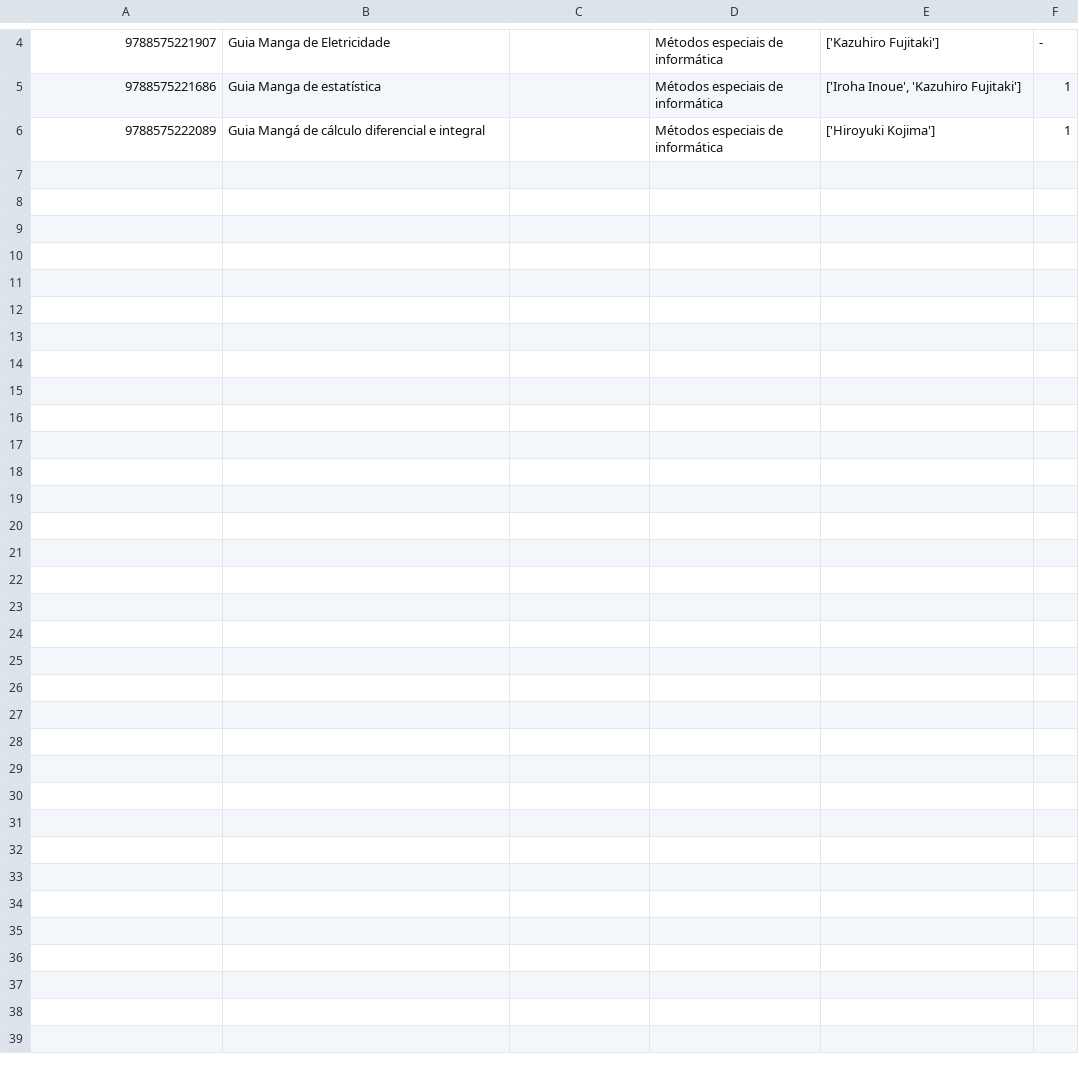
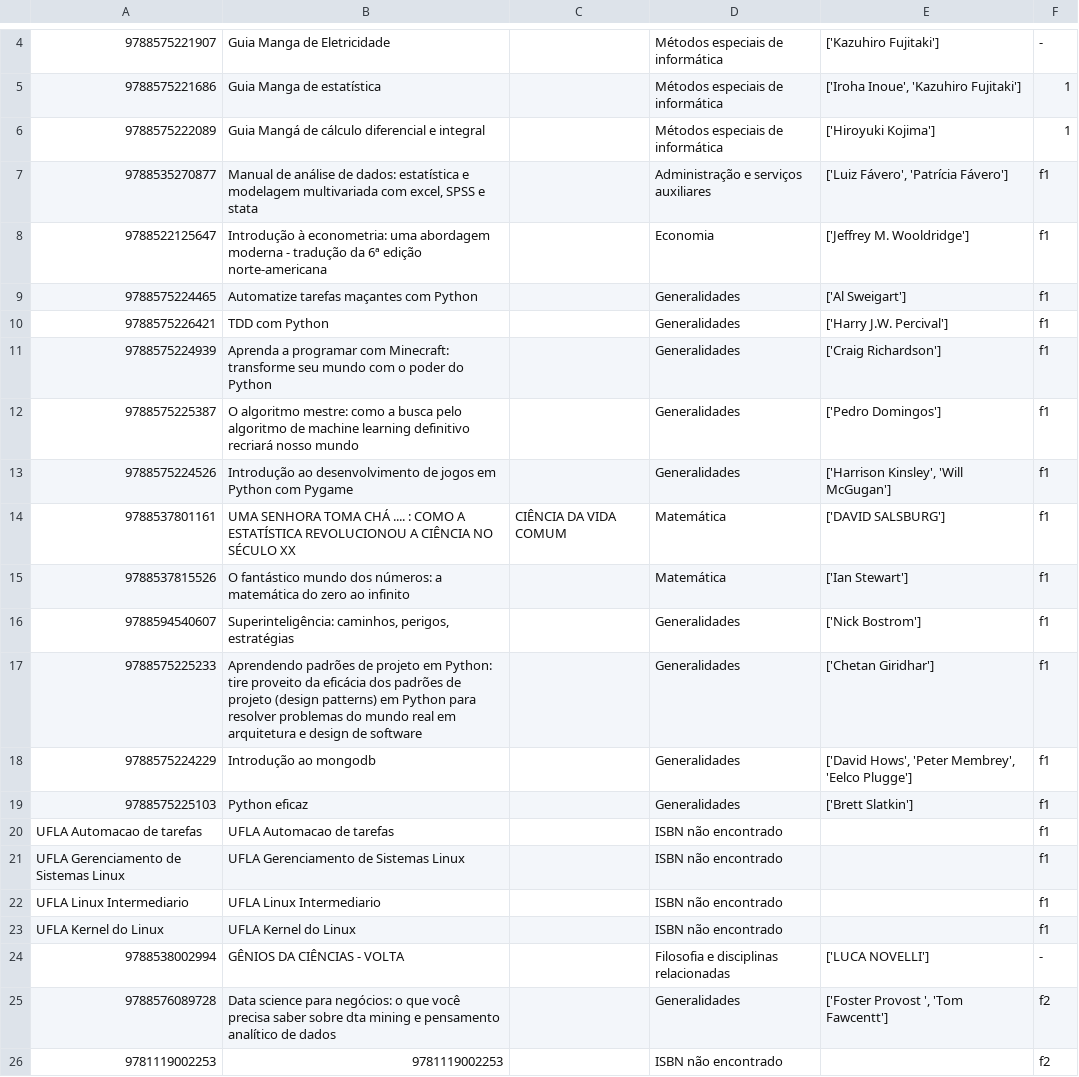
Before and after one commit to IvanBrasilico/ajna_bot, a CSV file: livros.csv, drawn as a sheet; only a part is shown, gaps mark what is left out; the diff covers the shown part only; the diff names each change by its address in the sheet, - before the commit and + after, or states it on an @@ line.

Commit message:
isbn

```diff
--- a/livros.csv
+++ b/livros.csv
+row 7: 9788535270877 | Manual de análise de dados: estatística e modelagem multivariada com excel, SPSS e stata |  | Administração e serviços auxiliares | ['Luiz Fávero', 'Patrícia Fávero'] | f1
+row 8: 9788522125647 | Introdução à econometria: uma abordagem moderna - tradução da 6ª edição norte-americana |  | Economia | ['Jeffrey M. Wooldridge'] | f1
+row 9: 9788575224465 | Automatize tarefas maçantes com Python |  | Generalidades | ['Al Sweigart'] | f1
+row 10: 9788575226421 | TDD com Python |  | Generalidades | ['Harry J.W. Percival'] | f1
+row 11: 9788575224939 | Aprenda a programar com Minecraft: transforme seu mundo com o poder do Python |  | Generalidades | ['Craig Richardson'] | f1
+row 12: 9788575225387 | O algoritmo mestre: como a busca pelo algoritmo de machine learning definitivo recriará nosso mundo |  | Generalidades | ['Pedro Domingos'] | f1
+row 13: 9788575224526 | Introdução ao desenvolvimento de jogos em Python com Pygame |  | Generalidades | ['Harrison Kinsley', 'Will McGugan'] | f1
+row 14: 9788537801161 | UMA SENHORA TOMA CHÁ .... : COMO A ESTATÍSTICA REVOLUCIONOU A CIÊNCIA NO SÉCULO XX | CIÊNCIA DA VIDA COMUM | Matemática | ['DAVID SALSBURG'] | f1
+row 15: 9788537815526 | O fantástico mundo dos números: a matemática do zero ao infinito |  | Matemática | ['Ian Stewart'] | f1
+row 16: 9788594540607 | Superinteligência: caminhos, perigos, estratégias |  | Generalidades | ['Nick Bostrom'] | f1
+row 17: 9788575225233 | Aprendendo padrões de projeto em Python: tire proveito da eficácia dos padrões de projeto (design patterns) em Python para resolver problemas do mundo real em arquitetura e design de software |  | Generalidades | ['Chetan Giridhar'] | f1
+row 18: 9788575224229 | Introdução ao mongodb |  | Generalidades | ['David Hows', 'Peter Membrey', 'Eelco Plugge'] | f1
+row 19: 9788575225103 | Python eficaz |  | Generalidades | ['Brett Slatkin'] | f1
+row 20: UFLA Automacao de tarefas | UFLA Automacao de tarefas |  | ISBN não encontrado |  | f1
+row 21: UFLA Gerenciamento de Sistemas Linux | UFLA Gerenciamento de Sistemas Linux |  | ISBN não encontrado |  | f1
+row 22: UFLA Linux Intermediario | UFLA Linux Intermediario |  | ISBN não encontrado |  | f1
+row 23: UFLA Kernel do Linux | UFLA Kernel do Linux |  | ISBN não encontrado |  | f1
+row 24: 9788538002994 | GÊNIOS DA CIÊNCIAS - VOLTA |  | Filosofia e disciplinas relacionadas | ['LUCA NOVELLI'] | -
+row 25: 9788576089728 | Data science para negócios: o que você precisa saber sobre dta mining e pensamento analítico de dados |  | Generalidades | ['Foster Provost ', 'Tom Fawcentt'] | f2
+row 26: 9781119002253 | 9781119002253 |  | ISBN não encontrado |  | f2
```
Also changed, not shown: 11 added rows elsewhere in this file, 1 other file.
